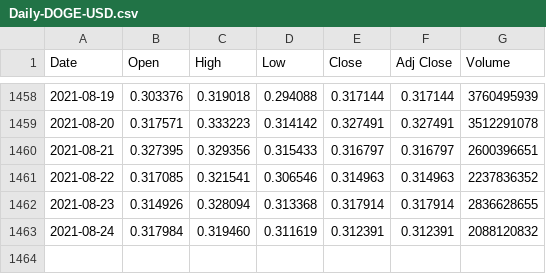
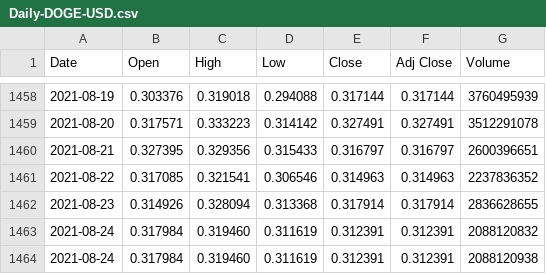
Before and after one commit to Dev232-rock/CryptoMarketPredictor, a CSV file: Daily-DOGE-USD.csv, drawn as a sheet; only a part is shown, gaps mark what is left out; the diff names each change by its address in the sheet, - before the commit and + after, or states it on an @@ line.

Commit message:
Update Daily-DOGE-USD.csv

```diff
--- a/Daily-DOGE-USD.csv
+++ b/Daily-DOGE-USD.csv
+row 1464: 2021-08-24 | 0.317984 | 0.319460 | 0.311619 | 0.312391 | 0.312391 | 2088120938
```
